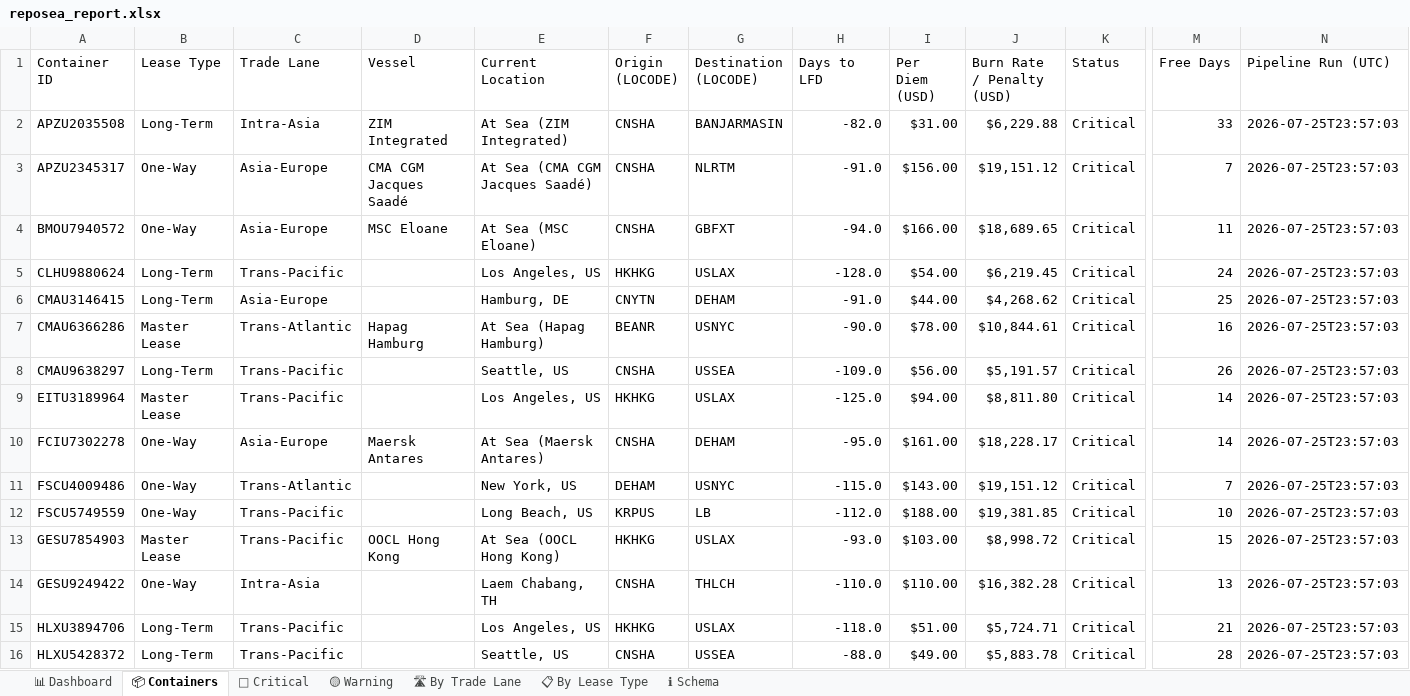
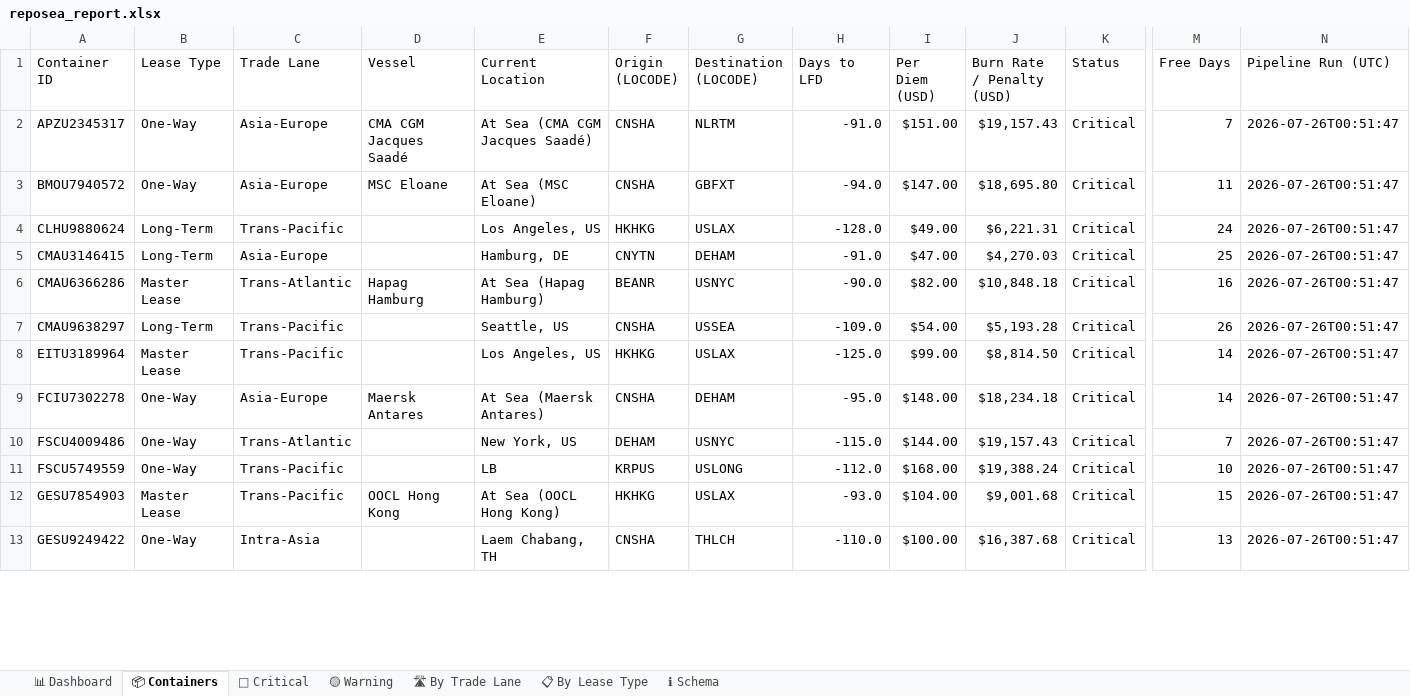
Before and after one commit to rahulmistry18/-Reposea_container_optimizer, an Excel workbook: data/exports/reposea_report.xlsx, sheet 📦 Containers, drawn as a sheet; only a part is shown, gaps mark what is left out; values as stored, in another font and other column widths than the file's, no cell formats; table styles not drawn; removed rows and columns are numbered as before the commit, all else as after; rows hold the shown columns only; the diff covers the shown part only; the diff names each change by its address in the sheet, - before the commit and + after, or states it on an @@ line.

Commit message:
chore(data): pipeline run 2026-07-25T16:51:48Z [skip ci]

```diff
--- a/data/exports/reposea_report.xlsx (sheet 📦 Containers)
+++ b/data/exports/reposea_report.xlsx (sheet 📦 Containers)
-row 2: APZU2035508 | Long-Term | Intra-Asia | ZIM Integrated | At Sea (ZIM Integrated) | CNSHA | BANJARMASIN | -82.0 | $31.00 | $6,229.88 | Critical | 33 | 2026-07-25T23:57:03
-I2 (Per Diem (USD)): $156.00
+I2 (Per Diem (USD)): $151.00
-J2 (Burn Rate / Penalty (USD)): $19,151.12
+J2 (Burn Rate / Penalty (USD)): $19,157.43
-N2:N13 (Pipeline Run (UTC)): 2026-07-25T23:57:03
+N2:N13 (Pipeline Run (UTC)): 2026-07-26T00:51:47
-I3 (Per Diem (USD)): $166.00
+I3 (Per Diem (USD)): $147.00
-J3 (Burn Rate / Penalty (USD)): $18,689.65
+J3 (Burn Rate / Penalty (USD)): $18,695.80
-I4 (Per Diem (USD)): $54.00
+I4 (Per Diem (USD)): $49.00
-J4 (Burn Rate / Penalty (USD)): $6,219.45
+J4 (Burn Rate / Penalty (USD)): $6,221.31
-I5 (Per Diem (USD)): $44.00
+I5 (Per Diem (USD)): $47.00
-J5 (Burn Rate / Penalty (USD)): $4,268.62
+J5 (Burn Rate / Penalty (USD)): $4,270.03
-I6 (Per Diem (USD)): $78.00
+I6 (Per Diem (USD)): $82.00
-J6 (Burn Rate / Penalty (USD)): $10,844.61
+J6 (Burn Rate / Penalty (USD)): $10,848.18
-I7 (Per Diem (USD)): $56.00
+I7 (Per Diem (USD)): $54.00
-J7 (Burn Rate / Penalty (USD)): $5,191.57
+J7 (Burn Rate / Penalty (USD)): $5,193.28
-I8 (Per Diem (USD)): $94.00
+I8 (Per Diem (USD)): $99.00
-J8 (Burn Rate / Penalty (USD)): $8,811.80
+J8 (Burn Rate / Penalty (USD)): $8,814.50
-I9 (Per Diem (USD)): $161.00
+I9 (Per Diem (USD)): $148.00
-J9 (Burn Rate / Penalty (USD)): $18,228.17
+J9 (Burn Rate / Penalty (USD)): $18,234.18
-I10 (Per Diem (USD)): $143.00
+I10 (Per Diem (USD)): $144.00
-J10 (Burn Rate / Penalty (USD)): $19,151.12
+J10 (Burn Rate / Penalty (USD)): $19,157.43
-E11 (Current Location): Long Beach, US
+E11 (Current Location): LB
-G11 (Destination (LOCODE)): LB
+G11 (Destination (LOCODE)): USLONG
-I11 (Per Diem (USD)): $188.00
+I11 (Per Diem (USD)): $168.00
-J11 (Burn Rate / Penalty (USD)): $19,381.85
+J11 (Burn Rate / Penalty (USD)): $19,388.24
-I12 (Per Diem (USD)): $103.00
+I12 (Per Diem (USD)): $104.00
-J12 (Burn Rate / Penalty (USD)): $8,998.72
+J12 (Burn Rate / Penalty (USD)): $9,001.68
-I13 (Per Diem (USD)): $110.00
+I13 (Per Diem (USD)): $100.00
-J13 (Burn Rate / Penalty (USD)): $16,382.28
+J13 (Burn Rate / Penalty (USD)): $16,387.68
-row 15: HLXU3894706 | Long-Term | Trans-Pacific |  | Los Angeles, US | HKHKG | USLAX | -118.0 | $51.00 | $5,724.71 | Critical | 21 | 2026-07-25T23:57:03
-row 16: HLXU5428372 | Long-Term | Trans-Pacific |  | Seattle, US | CNSHA | USSEA | -88.0 | $49.00 | $5,883.78 | Critical | 28 | 2026-07-25T23:57:03
```
Also changed, not shown: 12 added rows, 9 removed rows and 35 edited cells elsewhere in this sheet, sheet 🔴 Critical, sheet 🛣 By Trade Lane, sheet 📊 Dashboard, sheet 📋 By Lease Type, sheet 🟡 Warning, cell formats, 7 other files.
